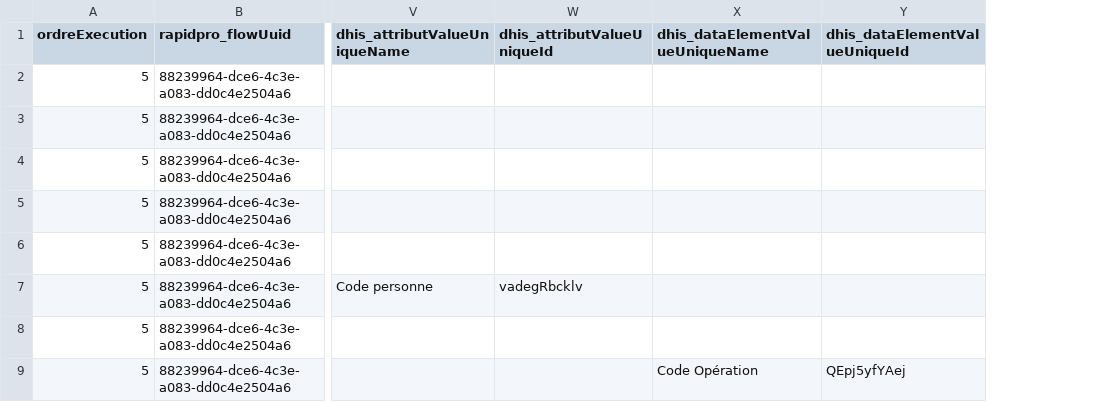
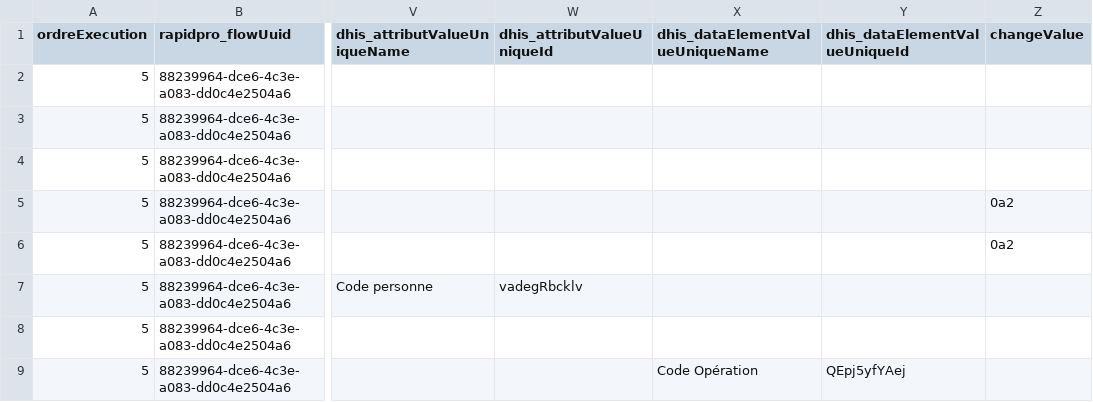
Before and after one commit to cyrillekouassi/ZatoFile, a CSV file: Mhealth_ramalnut_12112024.csv, drawn as a sheet; only a part is shown, gaps mark what is left out; the diff names each change by its address in the sheet, - before the commit and + after, or states it on an @@ line.

Commit message:
Add files via upload

```diff
--- a/Mhealth_ramalnut_12112024.csv
+++ b/Mhealth_ramalnut_12112024.csv
+column Z (changeValue), rows 5-6: 0a2 | 0a2
```
